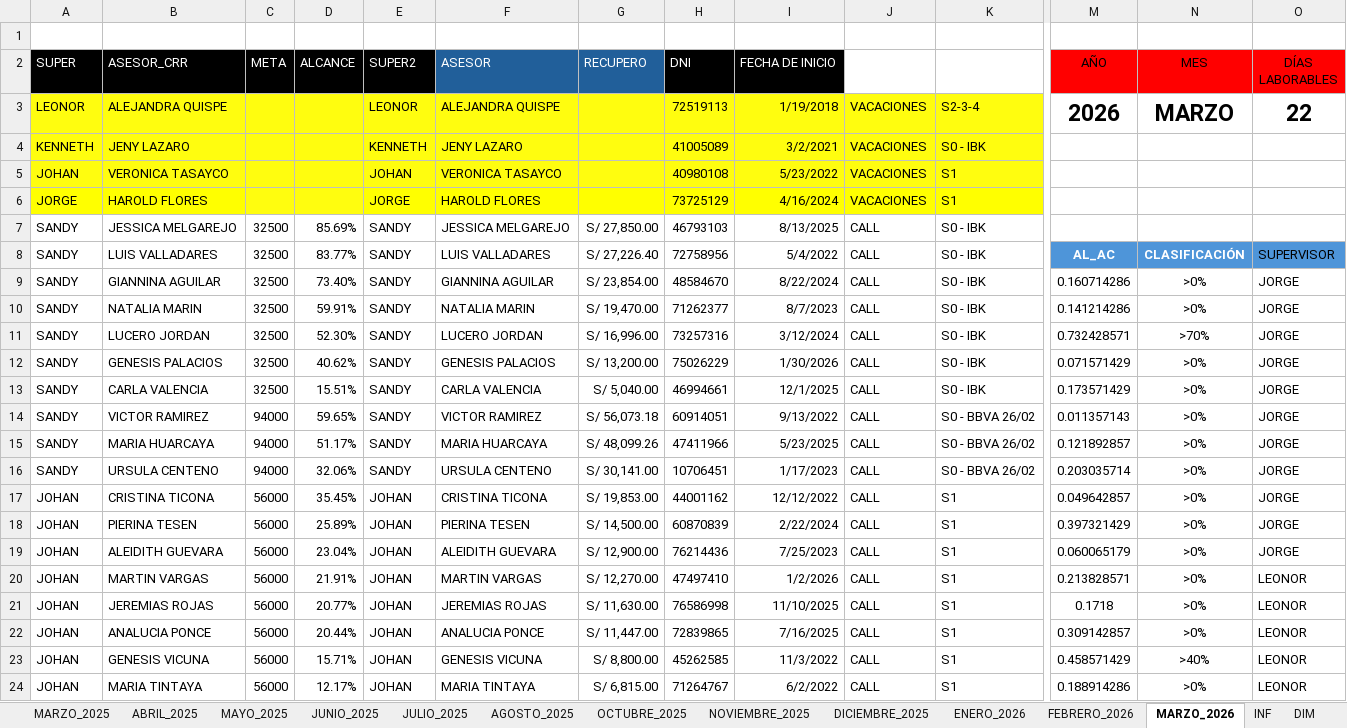
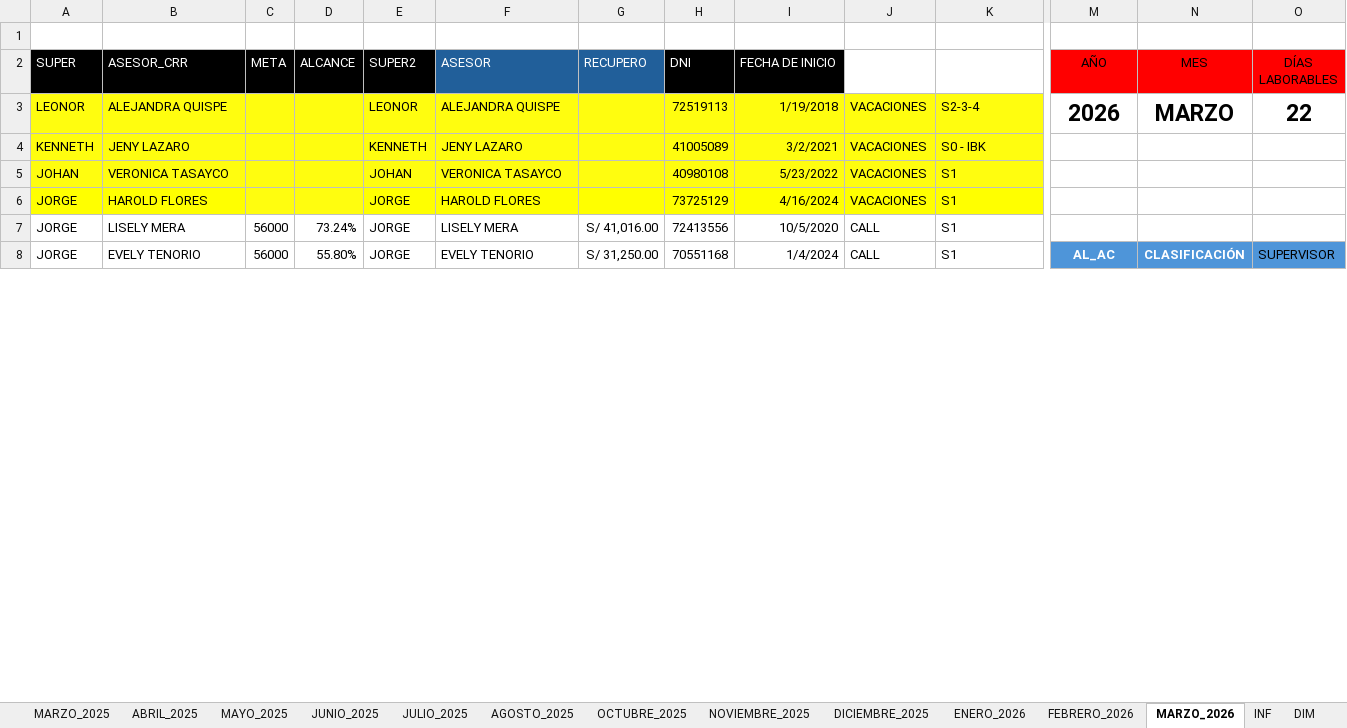
Before and after one commit to jvasquez98/Ranking, an Excel workbook: CS_AVANCE DE ASESORES.xlsx, sheet MARZO_2026, drawn as a sheet; only a part is shown, gaps mark what is left out; values as stored, in another font and other column widths than the file's, no borders; conditional formats and table styles not drawn; removed rows and columns are numbered as before the commit, all else as after; rows hold the shown columns only; the diff covers the shown part only; the diff names each change by its address in the sheet, - before the commit and + after, or states it on an @@ line.

```diff
--- a/CS_AVANCE DE ASESORES.xlsx (sheet MARZO_2026)
+++ b/CS_AVANCE DE ASESORES.xlsx (sheet MARZO_2026)
-row 7: SANDY | JESSICA MELGAREJO | 32500 | 85.69% | SANDY | JESSICA MELGAREJO | S/ 27,850.00 | 46793103 | 8/13/2025 | CALL | S0 - IBK
+row 7: JORGE | LISELY MERA | 56000 | 73.24% | JORGE | LISELY MERA | S/ 41,016.00 | 72413556 | 10/5/2020 | CALL | S1
-A8 (SUPER): SANDY
+A8 (SUPER): JORGE
-B8 (ASESOR_CRR): LUIS VALLADARES
+B8 (ASESOR_CRR): EVELY TENORIO
-C8 (META): 32500
+C8 (META): 56000
-D8 (ALCANCE): 83.77%
+D8 (ALCANCE): 55.80%
-E8 (SUPER2): SANDY
+E8 (SUPER2): JORGE
-F8 (ASESOR): LUIS VALLADARES
+F8 (ASESOR): EVELY TENORIO
-G8 (RECUPERO): S/ 27,226.40
+G8 (RECUPERO): S/ 31,250.00
-H8 (DNI): 72758956
+H8 (DNI): 70551168
-I8 (FECHA DE INICIO): 5/4/2022
+I8 (FECHA DE INICIO): 1/4/2024
-K8 (SEGMENTO): S0 - IBK
+K8 (SEGMENTO): S1
-row 9: SANDY | GIANNINA AGUILAR | 32500 | 73.40% | SANDY | GIANNINA AGUILAR | S/ 23,854.00 | 48584670 | 8/22/2024 | CALL | S0 - IBK | 0.160714286 | >0% | JORGE
-row 10: SANDY | NATALIA MARIN | 32500 | 59.91% | SANDY | NATALIA MARIN | S/ 19,470.00 | 71262377 | 8/7/2023 | CALL | S0 - IBK | 0.141214286 | >0% | JORGE
-row 11: SANDY | LUCERO JORDAN | 32500 | 52.30% | SANDY | LUCERO JORDAN | S/ 16,996.00 | 73257316 | 3/12/2024 | CALL | S0 - IBK | 0.732428571 | >70% | JORGE
-row 12: SANDY | GENESIS PALACIOS | 32500 | 40.62% | SANDY | GENESIS PALACIOS | S/ 13,200.00 | 75026229 | 1/30/2026 | CALL | S0 - IBK | 0.071571429 | >0% | JORGE
-row 13: SANDY | CARLA VALENCIA | 32500 | 15.51% | SANDY | CARLA VALENCIA | S/ 5,040.00 | 46994661 | 12/1/2025 | CALL | S0 - IBK | 0.173571429 | >0% | JORGE
-row 14: SANDY | VICTOR RAMIREZ | 94000 | 59.65% | SANDY | VICTOR RAMIREZ | S/ 56,073.18 | 60914051 | 9/13/2022 | CALL | S0 - BBVA 26/02 | 0.011357143 | >0% | JORGE
-row 15: SANDY | MARIA HUARCAYA | 94000 | 51.17% | SANDY | MARIA HUARCAYA | S/ 48,099.26 | 47411966 | 5/23/2025 | CALL | S0 - BBVA 26/02 | 0.121892857 | >0% | JORGE
-row 16: SANDY | URSULA CENTENO | 94000 | 32.06% | SANDY | URSULA CENTENO | S/ 30,141.00 | 10706451 | 1/17/2023 | CALL | S0 - BBVA 26/02 | 0.203035714 | >0% | JORGE
-row 17: JOHAN | CRISTINA TICONA | 56000 | 35.45% | JOHAN | CRISTINA TICONA | S/ 19,853.00 | 44001162 | 12/12/2022 | CALL | S1 | 0.049642857 | >0% | JORGE
-row 18: JOHAN | PIERINA TESEN | 56000 | 25.89% | JOHAN | PIERINA TESEN | S/ 14,500.00 | 60870839 | 2/22/2024 | CALL | S1 | 0.397321429 | >0% | JORGE
-row 19: JOHAN | ALEIDITH GUEVARA | 56000 | 23.04% | JOHAN | ALEIDITH GUEVARA | S/ 12,900.00 | 76214436 | 7/25/2023 | CALL | S1 | 0.060065179 | >0% | JORGE
-row 20: JOHAN | MARTIN VARGAS | 56000 | 21.91% | JOHAN | MARTIN VARGAS | S/ 12,270.00 | 47497410 | 1/2/2026 | CALL | S1 | 0.213828571 | >0% | LEONOR
-row 21: JOHAN | JEREMIAS ROJAS | 56000 | 20.77% | JOHAN | JEREMIAS ROJAS | S/ 11,630.00 | 76586998 | 11/10/2025 | CALL | S1 | 0.1718 | >0% | LEONOR
-row 22: JOHAN | ANALUCIA PONCE | 56000 | 20.44% | JOHAN | ANALUCIA PONCE | S/ 11,447.00 | 72839865 | 7/16/2025 | CALL | S1 | 0.309142857 | >0% | LEONOR
-row 23: JOHAN | GENESIS VICUNA | 56000 | 15.71% | JOHAN | GENESIS VICUNA | S/ 8,800.00 | 45262585 | 11/3/2022 | CALL | S1 | 0.458571429 | >40% | LEONOR
-row 24: JOHAN | MARIA TINTAYA | 56000 | 12.17% | JOHAN | MARIA TINTAYA | S/ 6,815.00 | 71264767 | 6/2/2022 | CALL | S1 | 0.188914286 | >0% | LEONOR
```
Also changed, not shown: 34 added rows, 18 removed rows, 226 edited cells and cell formats elsewhere in this sheet, formulas that keep their value, hidden cells, 2 other files.
